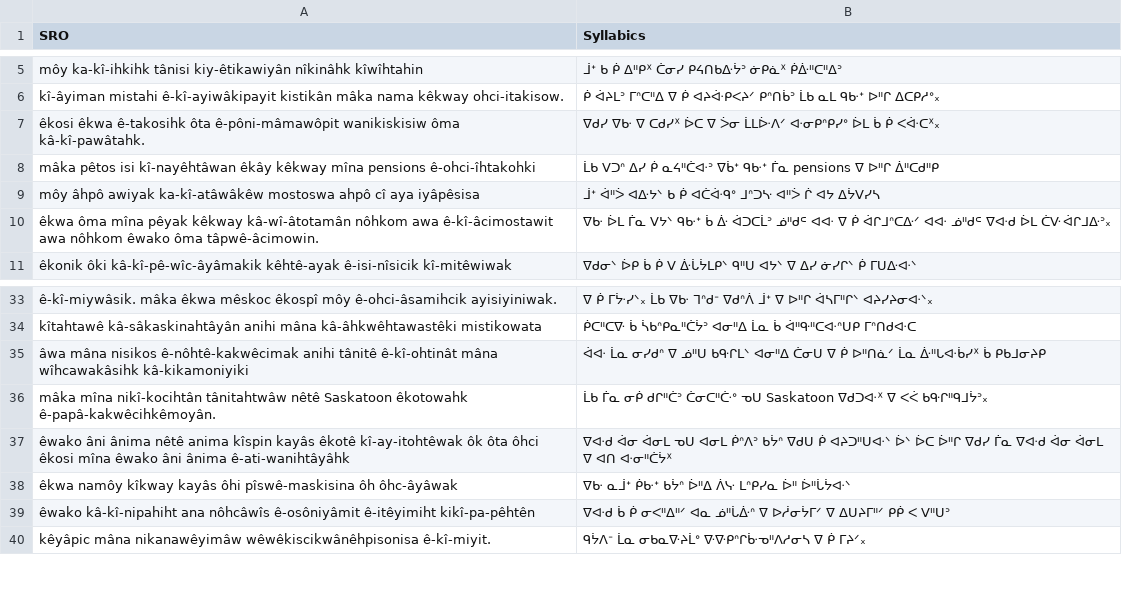
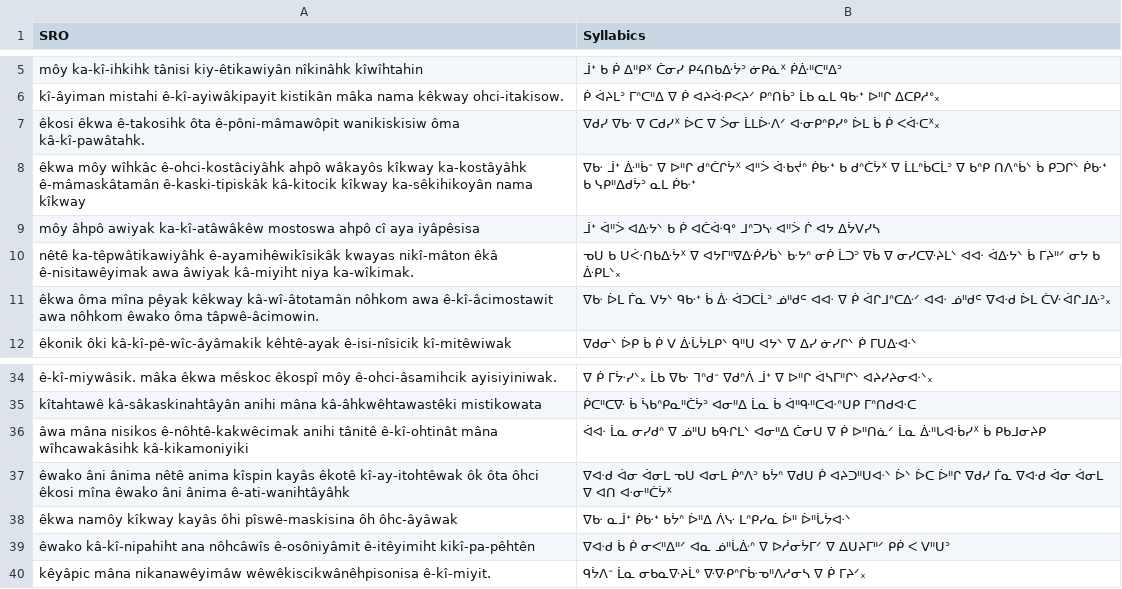
Before and after one commit to eddieantonio/typing-test, a TSV file: src/trials.tsv, drawn as a sheet; only a part is shown, gaps mark what is left out.

Commit message:
Use latest wordlist.

```diff
--- a/src/trials.tsv
+++ b/src/trials.tsv
@@ -7,4 +7,5 @@ kî-âyiman mistahi ê-kî-ayiwâkipayit kistikân mâka nama kêkway ohci-itaki
 êkosi êkwa ê-takosihk ôta ê-pôni-mâmawôpit wanikiskisiw ôma kâ-kî-pawâtahk.	ᐁᑯᓯ ᐁᑿ ᐁ ᑕᑯᓯᕽ ᐆᑕ ᐁ ᐴᓂ ᒫᒪᐕᐱᐟ ᐘᓂᑭᐢᑭᓯᐤ ᐆᒪ ᑳ ᑮ ᐸᐚᑕᕽ᙮
-mâka pêtos isi kî-nayêhtâwan êkây kêkway mîna pensions ê-ohci-îhtakohki	ᒫᑲ ᐯᑐᐢ ᐃᓯ ᑮ ᓇᔦᐦᑖᐘᐣ ᐁᑳᕀ ᑫᑿᕀ ᒦᓇ pensions ᐁ ᐅᐦᒋ ᐄᐦᑕᑯᐦᑭ
+êkwa môy wîhkâc ê-ohci-kostâciyâhk ahpô wâkayôs kîkway ka-kostâyâhk ê-mâmaskâtamân ê-kaski-tipiskâk kâ-kitocik kîkway ka-sêkihikoyân nama kîkway	ᐁᑿ ᒨᕀ ᐑᐦᑳᐨ ᐁ ᐅᐦᒋ ᑯᐢᑖᒋᔮᕽ ᐊᐦᐴ ᐚᑲᔫᐢ ᑮᑿᕀ ᑲ ᑯᐢᑖᔮᕽ ᐁ ᒫᒪᐢᑳᑕᒫᐣ ᐁ ᑲᐢᑭ ᑎᐱᐢᑳᐠ ᑳ ᑭᑐᒋᐠ ᑮᑿᕀ ᑲ ᓭᑭᐦᐃᑯᔮᐣ ᓇᒪ ᑮᑿᕀ
 môy âhpô awiyak ka-kî-atâwâkêw mostoswa ahpô cî aya iyâpêsisa	ᒨᕀ ᐋᐦᐴ ᐊᐏᔭᐠ ᑲ ᑮ ᐊᑖᐚᑫᐤ ᒧᐢᑐᔁ ᐊᐦᐴ ᒌ ᐊᔭ ᐃᔮᐯᓯᓴ
+nêtê ka-têpwâtikawiyâhk ê-ayamihêwikîsikâk kwayas nikî-mâton êkâ ê-nisitawêyimak awa âwiyak kâ-miyiht niya ka-wîkimak.	ᓀᑌ ᑲ ᑌᑇᑎᑲᐏᔮᕽ ᐁ ᐊᔭᒥᐦᐁᐏᑮᓯᑳᐠ ᑿᔭᐢ ᓂᑮ ᒫᑐᐣ ᐁᑳ ᐁ ᓂᓯᑕᐍᔨᒪᐠ ᐊᐘ ᐋᐏᔭᐠ ᑳ ᒥᔨᐦᐟ ᓂᔭ ᑲ ᐑᑭᒪᐠ᙮
 êkwa ôma mîna pêyak kêkway kâ-wî-âtotamân nôhkom awa ê-kî-âcimostawit awa nôhkom êwako ôma tâpwê-âcimowin.	ᐁᑿ ᐆᒪ ᒦᓇ ᐯᔭᐠ ᑫᑿᕀ ᑳ ᐑ ᐋᑐᑕᒫᐣ ᓅᐦᑯᒼ ᐊᐘ ᐁ ᑮ ᐋᒋᒧᐢᑕᐏᐟ ᐊᐘ ᓅᐦᑯᒼ ᐁᐘᑯ ᐆᒪ ᑖᐻ ᐋᒋᒧᐏᐣ᙮
@@ -35,3 +36,2 @@ kîtahtawê kâ-sâkaskinahtâyân anihi mâna kâ-âhkwêhtawastêki mistikowat
 âwa mâna nisikos ê-nôhtê-kakwêcimak anihi tânitê ê-kî-ohtinât mâna wîhcawakâsihk kâ-kikamoniyiki	ᐋᐘ ᒫᓇ ᓂᓯᑯᐢ ᐁ ᓅᐦᑌ ᑲᑵᒋᒪᐠ ᐊᓂᐦᐃ ᑖᓂᑌ ᐁ ᑮ ᐅᐦᑎᓈᐟ ᒫᓇ ᐑᐦᒐᐘᑳᓯᕽ ᑳ ᑭᑲᒧᓂᔨᑭ
-mâka mîna nikî-kocihtân tânitahtwâw nêtê Saskatoon êkotowahk ê-papâ-kakwêcihkêmoyân.	ᒫᑲ ᒦᓇ ᓂᑮ ᑯᒋᐦᑖᐣ ᑖᓂᑕᐦᑤᐤ ᓀᑌ Saskatoon ᐁᑯᑐᐘᕽ ᐁ ᐸᐹ ᑲᑵᒋᐦᑫᒧᔮᐣ᙮
 êwako âni ânima nêtê anima kîspin kayâs êkotê kî-ay-itohtêwak ôk ôta ôhci êkosi mîna êwako âni ânima ê-ati-wanihtâyâhk	ᐁᐘᑯ ᐋᓂ ᐋᓂᒪ ᓀᑌ ᐊᓂᒪ ᑮᐢᐱᐣ ᑲᔮᐢ ᐁᑯᑌ ᑮ ᐊᔨᑐᐦᑌᐘᐠ ᐆᐠ ᐆᑕ ᐆᐦᒋ ᐁᑯᓯ ᒦᓇ ᐁᐘᑯ ᐋᓂ ᐋᓂᒪ ᐁ ᐊᑎ ᐘᓂᐦᑖᔮᕽ
```
